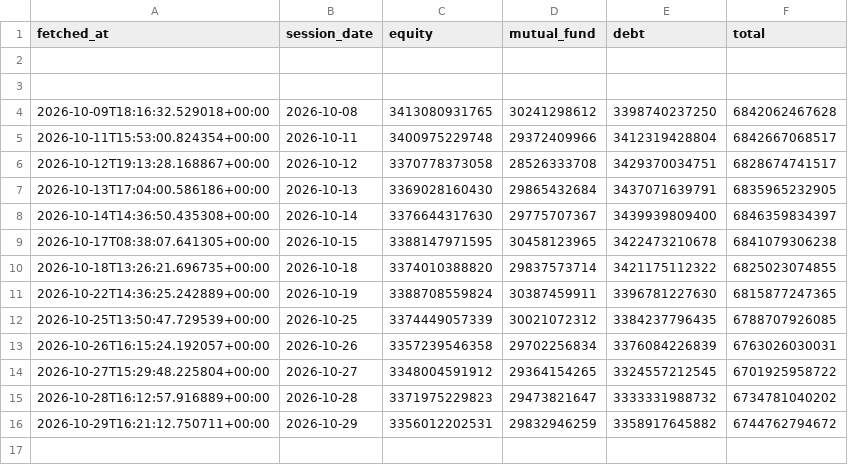
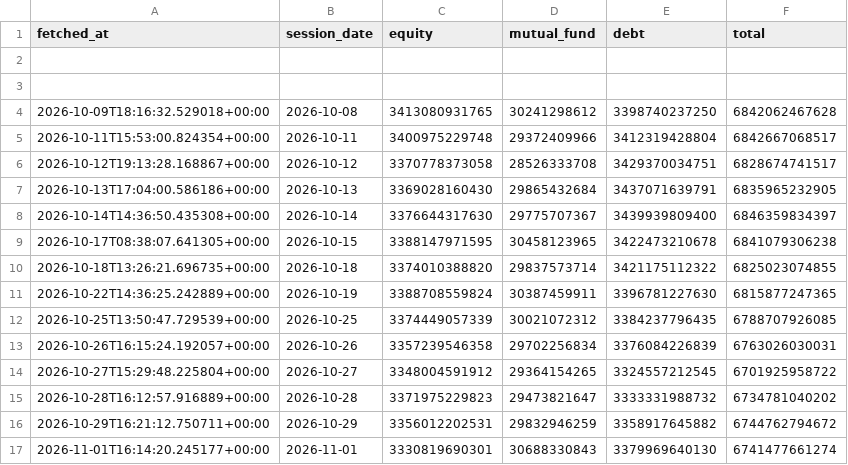
Before and after one commit to tareqimon/dse-market-cap, a CSV file: dse_market_cap.csv, drawn as a sheet.

Commit message:
Update DSE market cap 2026-11-01

```diff
--- a/dse_market_cap.csv
+++ b/dse_market_cap.csv
@@ -16 +16,2 @@
 2026-10-29T16:21:12.750711+00:00,2026-10-29,3356012202531,29832946259,3358917645882,6744762794672
+2026-11-01T16:14:20.245177+00:00,2026-11-01,3330819690301,30688330843,3379969640130,6741477661274
```
